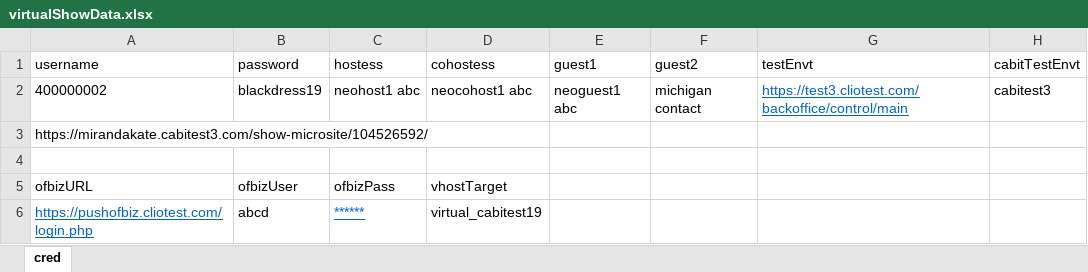
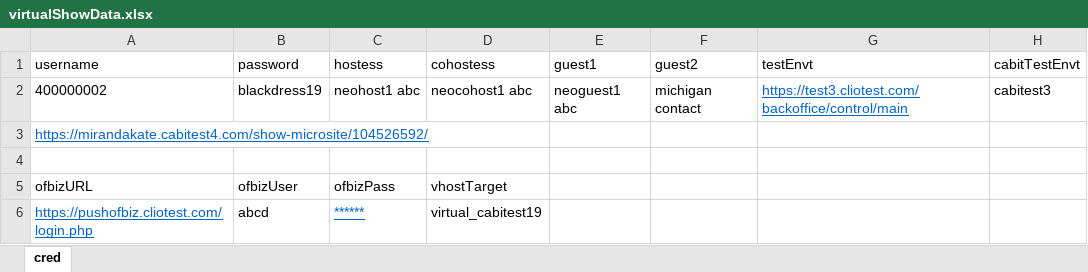
Before and after one commit to vishallamba25/cabi, an Excel workbook: virtualShowData.xlsx, sheet cred, drawn as a sheet; only a part is shown; values as stored, in another font and other column widths than the file's, no borders; the diff names each change by its address in the sheet, - before the commit and + after, or states it on an @@ line.

Commit message:
updated url in xlsx

```diff
--- a/virtualShowData.xlsx (sheet cred)
+++ b/virtualShowData.xlsx (sheet cred)
-A3 (username): https://mirandakate.cabitest3.com/show-microsite/104526592/
+A3 (username): https://mirandakate.cabitest4.com/show-microsite/104526592/
@@ A3 underline: off → on, text colour: black → #0563C1 @@
```
Also changed, not shown: 4 other files.
